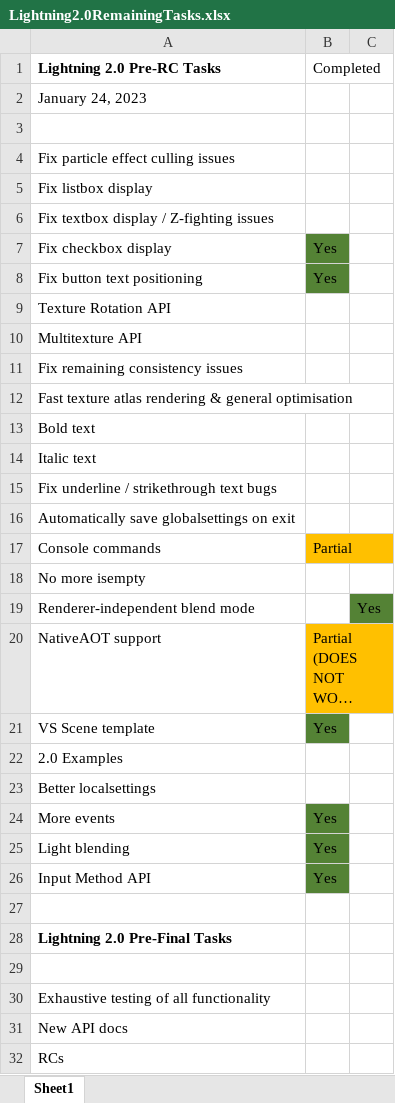
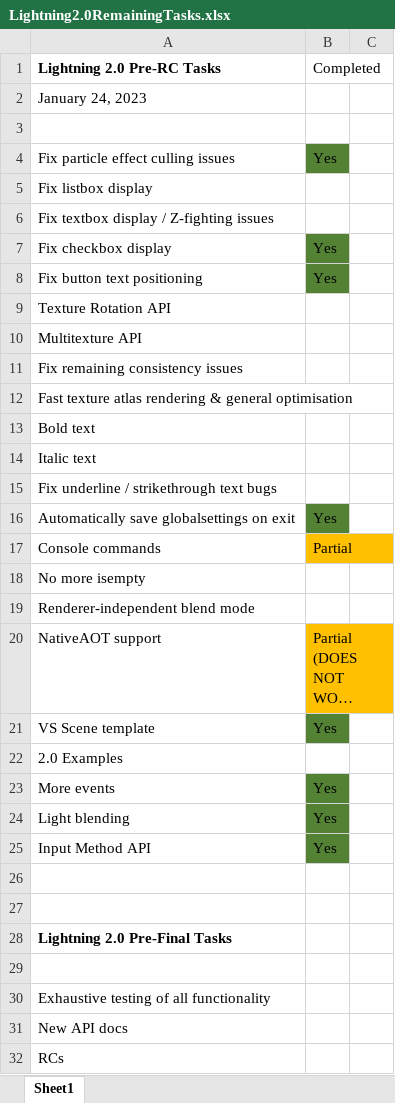
Before and after one commit to starfrost013/Lightning2, an Excel workbook: DocumentationInternal/Lightning2.0RemainingTasks.xlsx, sheet Sheet1, drawn as a sheet; long unchanged cells end in …; values as stored, in another font and other column widths than the file's, no borders; removed rows and columns are numbered as before the commit, all else as after; the diff names each change by its address in the sheet, - before the commit and + after, or states it on an @@ line.

```diff
--- a/DocumentationInternal/Lightning2.0RemainingTasks.xlsx (sheet Sheet1)
+++ b/DocumentationInternal/Lightning2.0RemainingTasks.xlsx (sheet Sheet1)
-B4 (Completed): (empty)
+B4 (Completed): Yes
-B4 fill: none
+B4 fill: #548235
-B16 (Completed): (empty)
+B16 (Completed): Yes
-B16 fill: none
+B16 fill: #548235
-C19: Yes
+C19: (empty)
-C19 fill: #548235
+C19 fill: none
-row 23: Better localsettings
+row 26: (empty)
```
Also changed, not shown: 4 other files.
